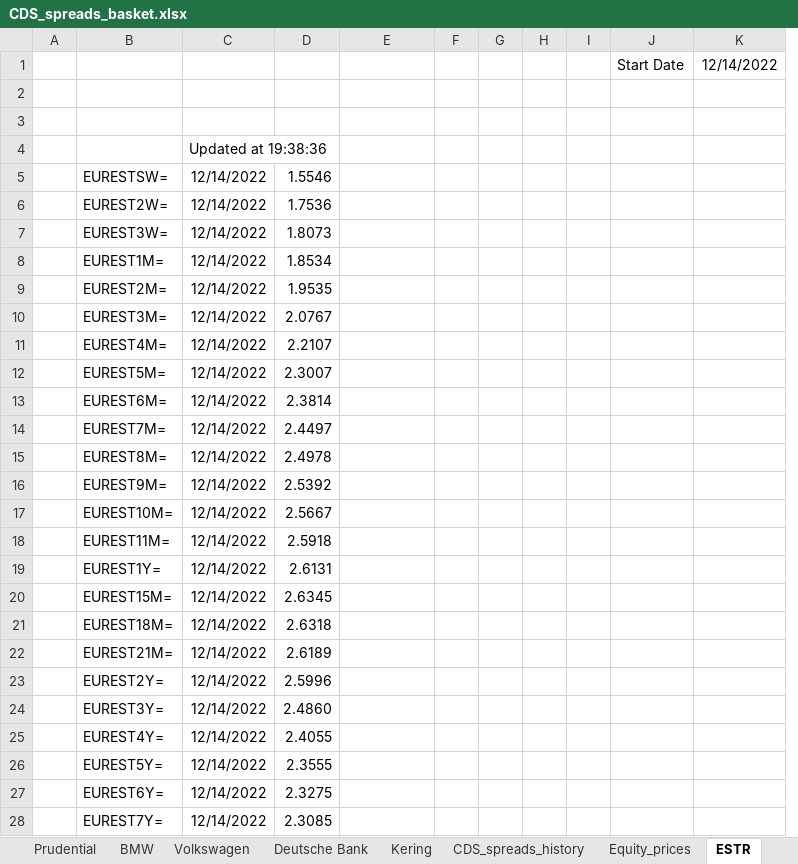
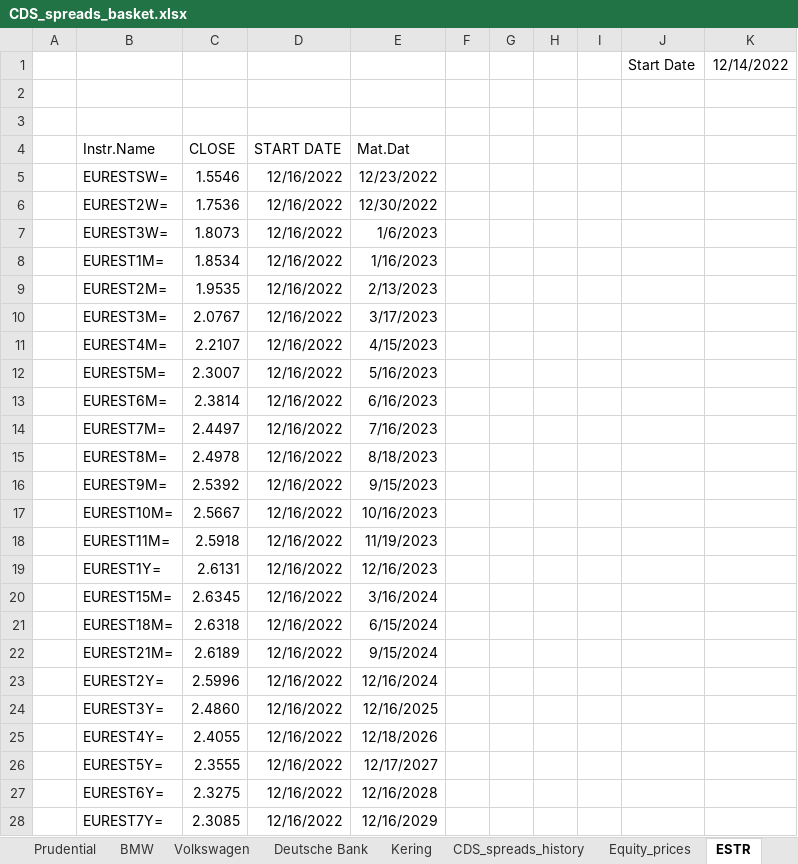
Before and after one commit to stman1/basket_default_swap, an Excel workbook: data/final_basket/CDS_spreads_basket.xlsx, sheet ESTR, drawn as a sheet; only a part is shown; values as stored, in another font and other column widths than the file's, no borders; removed rows and columns are numbered as before the commit, all else as after; the diff covers the shown part only; the diff names each change by its address in the sheet, - before the commit and + after, or states it on an @@ line.

```diff
--- a/data/final_basket/CDS_spreads_basket.xlsx (sheet ESTR)
+++ b/data/final_basket/CDS_spreads_basket.xlsx (sheet ESTR)
-column C (Updated at 19:38:36), rows 5-28: all 12/14/2022
+column D (START DATE), rows 5-28: all 12/16/2022
-B4: (empty)
+B4: Instr.Name
-C4: (empty)
+C4: CLOSE
-E4: (empty)
+E4: Mat.Dat
-E5 (Mat.Dat): (empty)
+E5 (Mat.Dat): 12/23/2022
-E6 (Mat.Dat): (empty)
+E6 (Mat.Dat): 12/30/2022
-E7 (Mat.Dat): (empty)
+E7 (Mat.Dat): 1/6/2023
-E8 (Mat.Dat): (empty)
+E8 (Mat.Dat): 1/16/2023
-E9 (Mat.Dat): (empty)
+E9 (Mat.Dat): 2/13/2023
-E10 (Mat.Dat): (empty)
+E10 (Mat.Dat): 3/17/2023
-E11 (Mat.Dat): (empty)
+E11 (Mat.Dat): 4/15/2023
-E12 (Mat.Dat): (empty)
+E12 (Mat.Dat): 5/16/2023
-E13 (Mat.Dat): (empty)
+E13 (Mat.Dat): 6/16/2023
-E14 (Mat.Dat): (empty)
+E14 (Mat.Dat): 7/16/2023
-E15 (Mat.Dat): (empty)
+E15 (Mat.Dat): 8/18/2023
-E16 (Mat.Dat): (empty)
+E16 (Mat.Dat): 9/15/2023
-E17 (Mat.Dat): (empty)
+E17 (Mat.Dat): 10/16/2023
-E18 (Mat.Dat): (empty)
+E18 (Mat.Dat): 11/19/2023
-E19 (Mat.Dat): (empty)
+E19 (Mat.Dat): 12/16/2023
-E20 (Mat.Dat): (empty)
+E20 (Mat.Dat): 3/16/2024
-E21 (Mat.Dat): (empty)
+E21 (Mat.Dat): 6/15/2024
-E22 (Mat.Dat): (empty)
+E22 (Mat.Dat): 9/15/2024
-E23 (Mat.Dat): (empty)
+E23 (Mat.Dat): 12/16/2024
-E24 (Mat.Dat): (empty)
+E24 (Mat.Dat): 12/16/2025
-E25 (Mat.Dat): (empty)
+E25 (Mat.Dat): 12/18/2026
-E26 (Mat.Dat): (empty)
+E26 (Mat.Dat): 12/17/2027
-E27 (Mat.Dat): (empty)
+E27 (Mat.Dat): 12/16/2028
-E28 (Mat.Dat): (empty)
+E28 (Mat.Dat): 12/16/2029
```
Also changed, not shown: 9 edited cells elsewhere in this sheet, sheet Equity_prices, sheet Kering, sheet Prudential, sheet Volkswagen, sheet Deutsche Bank, sheet CDS_spreads_history, 1 more sheet, 3 other files.
